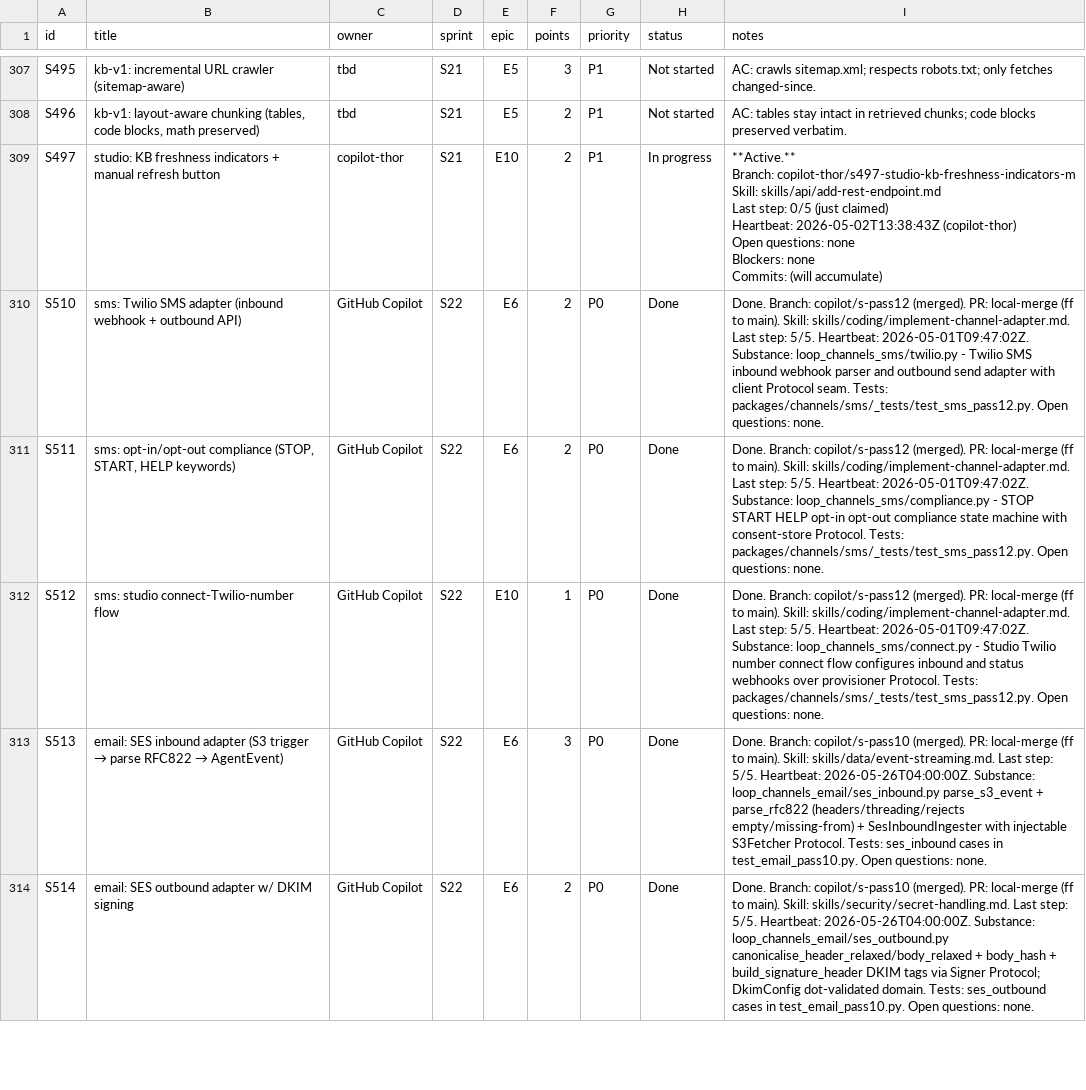
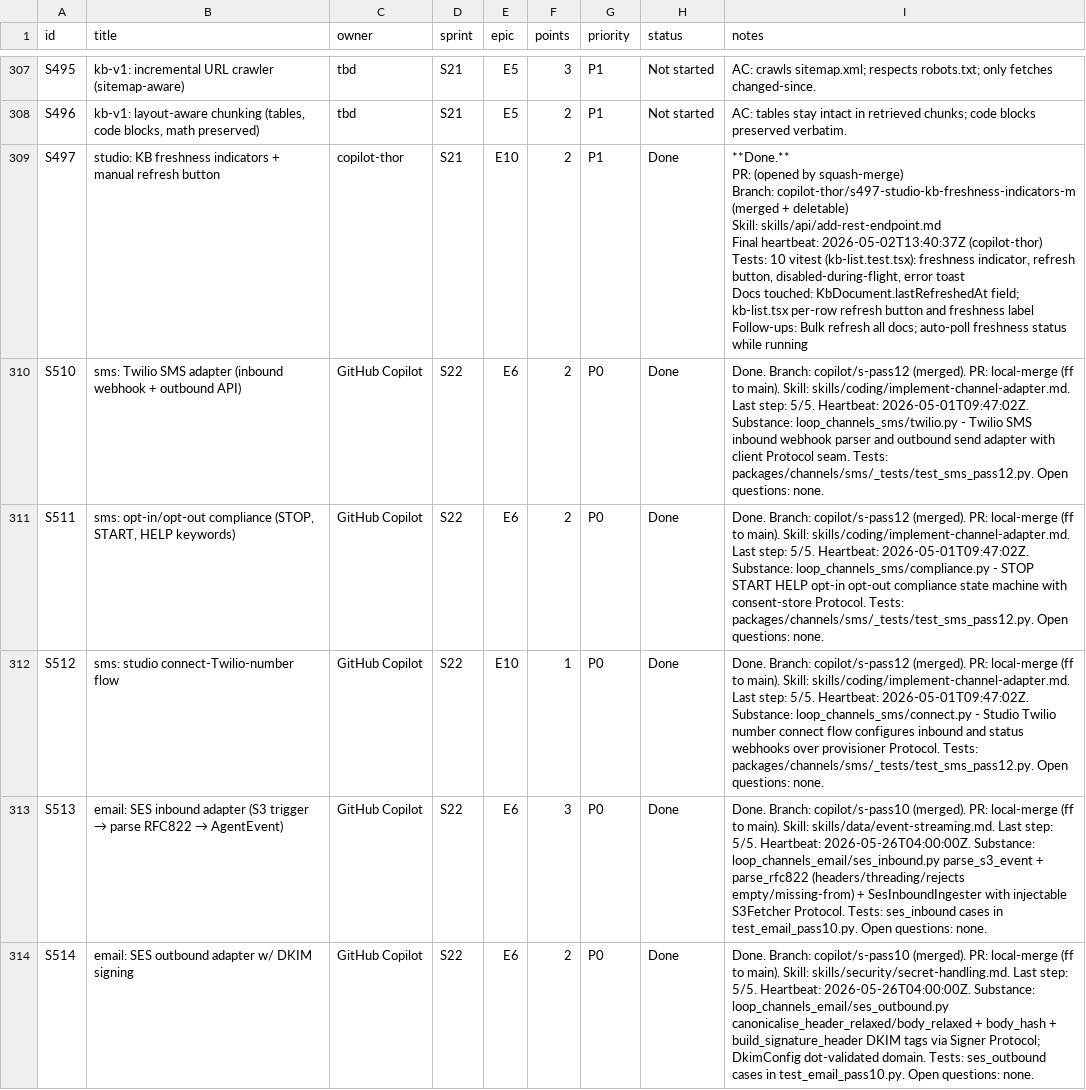
Before and after one commit to kwameasare/loop, a CSV file: loop_implementation/tracker/csv/stories.csv, drawn as a sheet; only a part is shown, gaps mark what is left out.

```diff
--- a/loop_implementation/tracker/csv/stories.csv
+++ b/loop_implementation/tracker/csv/stories.csv
@@ -777,10 +777,10 @@ S495,kb-v1: incremental URL crawler (sitemap-aware),tbd,S21,E5,3,P1,Not started,
 S496,"kb-v1: layout-aware chunking (tables, code blocks, math preserved)",tbd,S21,E5,2,P1,Not started,AC: tables stay intact in retrieved chunks; code blocks preserved verbatim.
-S497,studio: KB freshness indicators + manual refresh button,copilot-thor,S21,E10,2,P1,In progress,"**Active.**
-Branch: copilot-thor/s497-studio-kb-freshness-indicators-m
-Skill: skills/api/add-rest-endpoint.md
-Last step: 0/5 (just claimed)
-Heartbeat: 2026-05-02T13:38:43Z (copilot-thor)
-Open questions: none
-Blockers: none
-Commits: (will accumulate)"
+S497,studio: KB freshness indicators + manual refresh button,copilot-thor,S21,E10,2,P1,Done,"**Done.**
+PR: (opened by squash-merge)
+Branch: copilot-thor/s497-studio-kb-freshness-indicators-m (merged + deletable)
+Skill: skills/api/add-rest-endpoint.md
+Final heartbeat: 2026-05-02T13:40:37Z (copilot-thor)
+Tests: 10 vitest (kb-list.test.tsx): freshness indicator, refresh button, disabled-during-flight, error toast
+Docs touched: KbDocument.lastRefreshedAt field; kb-list.tsx per-row refresh button and freshness label
+Follow-ups: Bulk refresh all docs; auto-poll freshness status while running"
 S510,sms: Twilio SMS adapter (inbound webhook + outbound API),GitHub Copilot,S22,E6,2,P0,Done,Done. Branch: copilot/s-pass12 (merged). PR: local-merge (ff to main). Skill: skills/coding/implement-channel-adapter.md. Last step: 5/5. Heartbeat: 2026-05-01T09:47:02Z. Substance: loop_channels_sms/twilio.py - Twilio SMS inbound webhook parser and outbound send adapter with client Protocol seam. Tests: packages/channels/sms/_tests/test_sms_pass12.py. Open questions: none.
```
Also changed, not shown: 4 other files.
